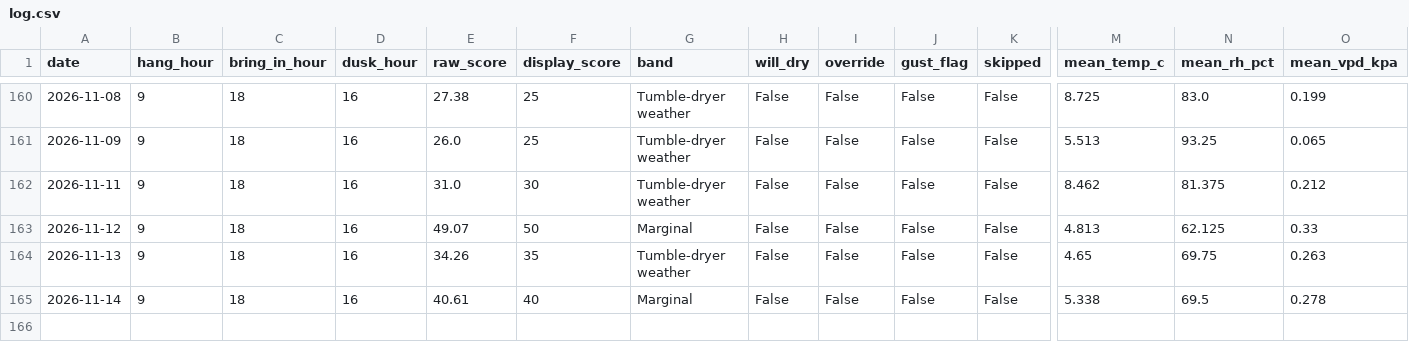
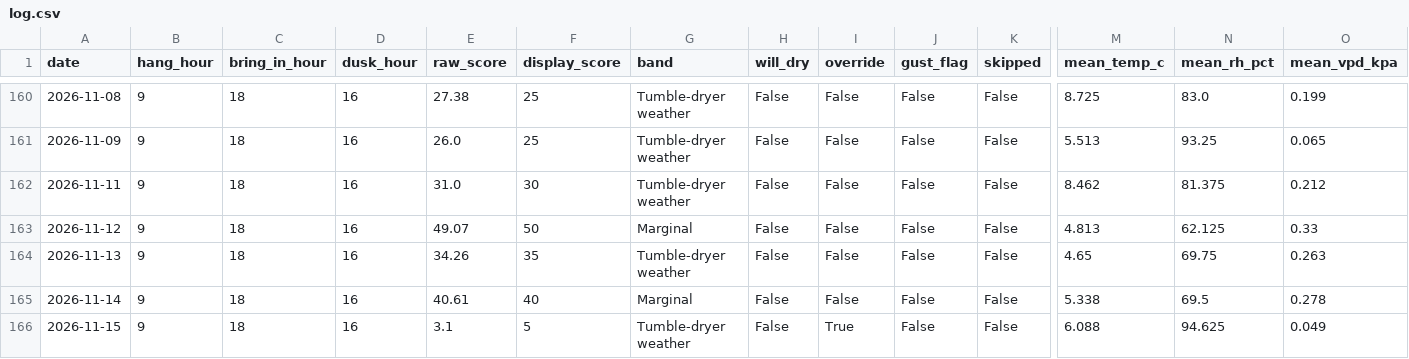
Before and after one commit to jimwarrilow-max/Peg, a CSV file: log.csv, drawn as a sheet; only a part is shown, gaps mark what is left out; rows hold the shown columns only; the diff names each change by its address in the sheet, - before the commit and + after, or states it on an @@ line.

```diff
--- a/log.csv
+++ b/log.csv
+row 166: 2026-11-15 | 9 | 18 | 16 | 3.1 | 5 | Tumble-dryer weather | False | True | False | False | 6.088 | 94.625 | 0.049
```
